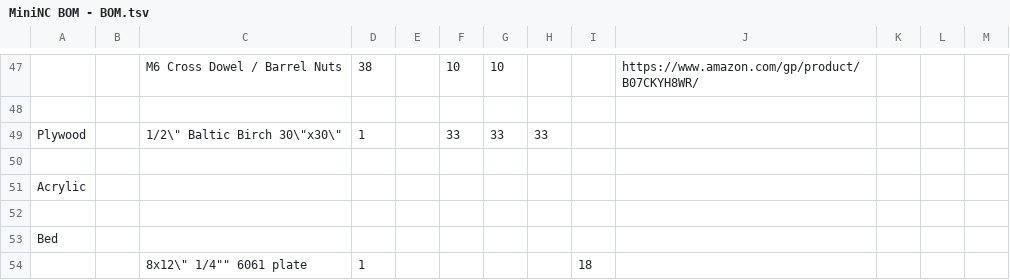
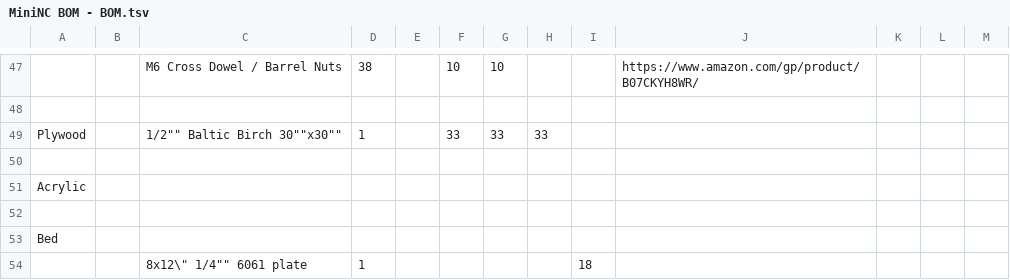
Before and after one commit to thingsapart/mini_nc, a TSV file: docs/MiniNC BOM - BOM.tsv, drawn as a sheet; only a part is shown, gaps mark what is left out; the diff names each change by its address in the sheet, - before the commit and + after, or states it on an @@ line.

Commit message:
Update MiniNC BOM - BOM.tsv

```diff
--- a/docs/MiniNC BOM - BOM.tsv
+++ b/docs/MiniNC BOM - BOM.tsv
-C49: 1/2\" Baltic Birch 30\"x30\"
+C49: 1/2"" Baltic Birch 30""x30""
```
